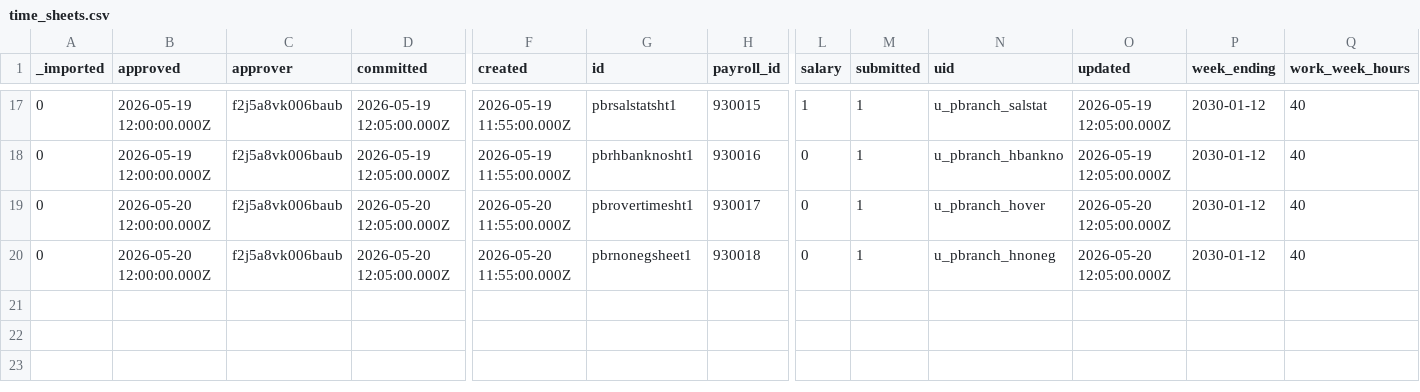
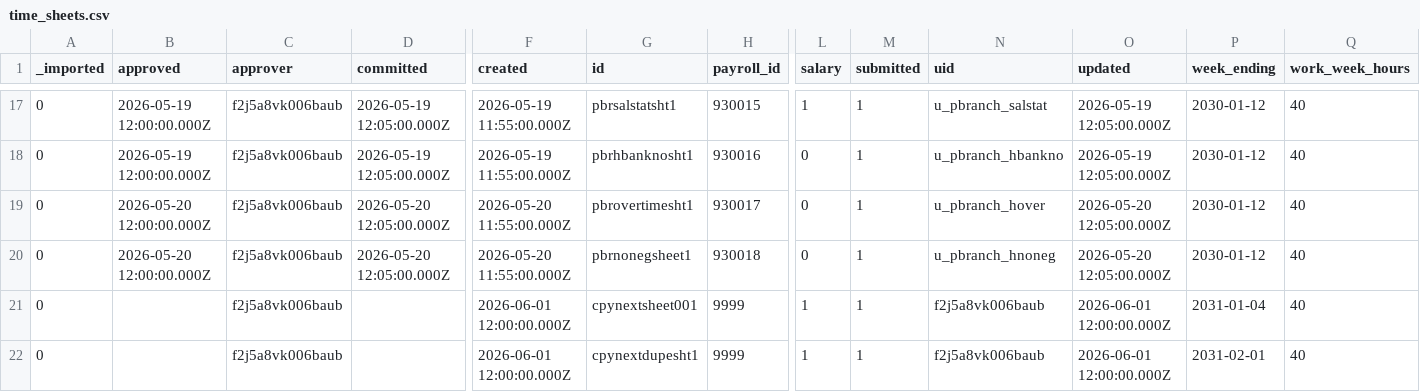
Before and after one commit to stamler/tybalt_turbo, a CSV file: app/test_seed_data/data/time_sheets.csv, drawn as a sheet; only a part is shown, gaps mark what is left out; rows hold the shown columns only; the diff names each change by its address in the sheet, - before the commit and + after, or states it on an @@ line.

```diff
--- a/app/test_seed_data/data/time_sheets.csv
+++ b/app/test_seed_data/data/time_sheets.csv
+row 21: 0 |  | f2j5a8vk006baub |  | 2026-06-01 12:00:00.000Z | cpynextsheet001 | 9999 | 1 | 1 | f2j5a8vk006baub | 2026-06-01 12:00:00.000Z | 2031-01-04 | 40
+row 22: 0 |  | f2j5a8vk006baub |  | 2026-06-01 12:00:00.000Z | cpynextdupesht1 | 9999 | 1 | 1 | f2j5a8vk006baub | 2026-06-01 12:00:00.000Z | 2031-02-01 | 40
```
Also changed, not shown: app/test_seed_data/data/time_entries.csv, 5 other files.
